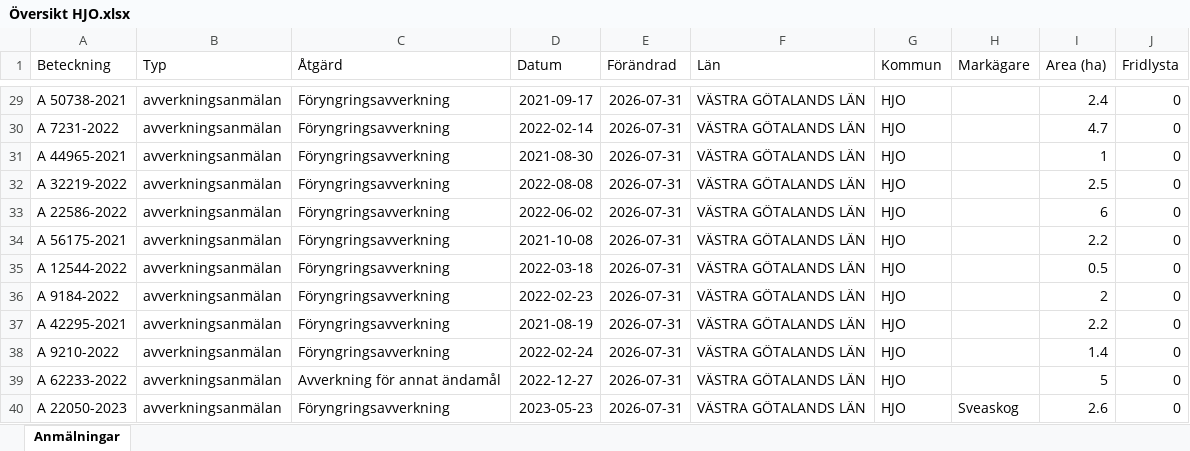
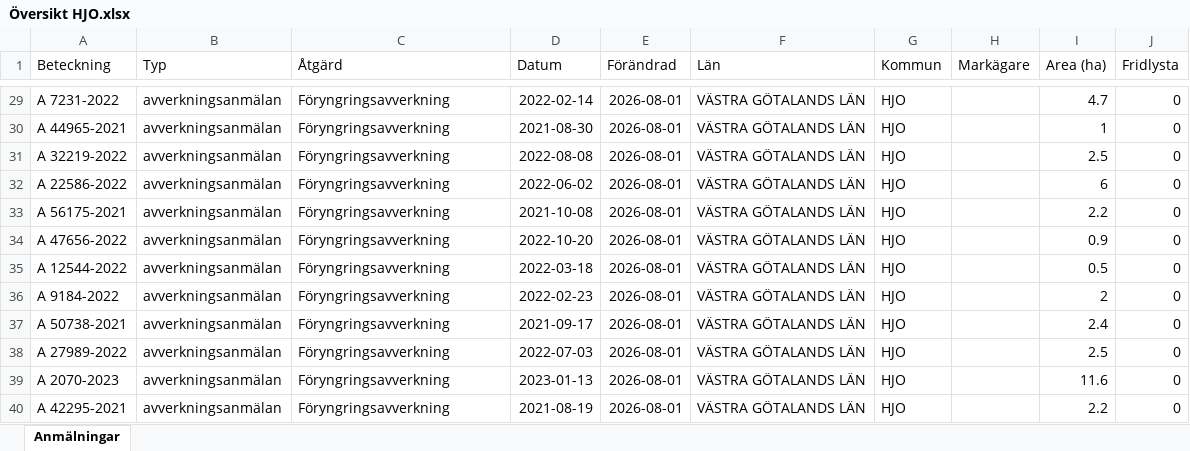
Before and after one commit to klasma/Logging_1497, an Excel workbook: Översikt HJO.xlsx, sheet Anmälningar, drawn as a sheet; only a part is shown, gaps mark what is left out; values as stored, in another font and other column widths than the file's, no borders; the diff covers the shown part only; the diff names each change by its address in the sheet, - before the commit and + after, or states it on an @@ line.

```diff
--- a/Översikt HJO.xlsx (sheet Anmälningar)
+++ b/Översikt HJO.xlsx (sheet Anmälningar)
-A29 (Beteckning): A 50738-2021
+A29 (Beteckning): A 7231-2022
-D29 (Datum): 2021-09-17
+D29 (Datum): 2022-02-14
-E29:E40 (Förändrad): 2026-07-31
+E29:E40 (Förändrad): 2026-08-01
-I29 (Area (ha)): 2.4
+I29 (Area (ha)): 4.7
-A30 (Beteckning): A 7231-2022
+A30 (Beteckning): A 44965-2021
-D30 (Datum): 2022-02-14
+D30 (Datum): 2021-08-30
-I30 (Area (ha)): 4.7
+I30 (Area (ha)): 1
-A31 (Beteckning): A 44965-2021
+A31 (Beteckning): A 32219-2022
-D31 (Datum): 2021-08-30
+D31 (Datum): 2022-08-08
-I31 (Area (ha)): 1
+I31 (Area (ha)): 2.5
-A32 (Beteckning): A 32219-2022
+A32 (Beteckning): A 22586-2022
-D32 (Datum): 2022-08-08
+D32 (Datum): 2022-06-02
-I32 (Area (ha)): 2.5
+I32 (Area (ha)): 6
-A33 (Beteckning): A 22586-2022
+A33 (Beteckning): A 56175-2021
-D33 (Datum): 2022-06-02
+D33 (Datum): 2021-10-08
-I33 (Area (ha)): 6
+I33 (Area (ha)): 2.2
-A34 (Beteckning): A 56175-2021
+A34 (Beteckning): A 47656-2022
-D34 (Datum): 2021-10-08
+D34 (Datum): 2022-10-20
-I34 (Area (ha)): 2.2
+I34 (Area (ha)): 0.9
-A37 (Beteckning): A 42295-2021
+A37 (Beteckning): A 50738-2021
-D37 (Datum): 2021-08-19
+D37 (Datum): 2021-09-17
-I37 (Area (ha)): 2.2
+I37 (Area (ha)): 2.4
-A38 (Beteckning): A 9210-2022
+A38 (Beteckning): A 27989-2022
-D38 (Datum): 2022-02-24
+D38 (Datum): 2022-07-03
-I38 (Area (ha)): 1.4
+I38 (Area (ha)): 2.5
-A39 (Beteckning): A 62233-2022
+A39 (Beteckning): A 2070-2023
-C39 (Åtgärd): Avverkning för annat ändamål
+C39 (Åtgärd): Föryngringsavverkning
-D39 (Datum): 2022-12-27
+D39 (Datum): 2023-01-13
-I39 (Area (ha)): 5
+I39 (Area (ha)): 11.6
-A40 (Beteckning): A 22050-2023
+A40 (Beteckning): A 42295-2021
-D40 (Datum): 2023-05-23
+D40 (Datum): 2021-08-19
-H40 (Markägare): Sveaskog
+H40 (Markägare): (empty)
-I40 (Area (ha)): 2.6
+I40 (Area (ha)): 2.2
```
Also changed, not shown: 528 edited cells elsewhere in this sheet, artfynd/A 10014-2025 artfynd.xlsx, artfynd/A 26270-2024 artfynd.xlsx, 29 other files.
